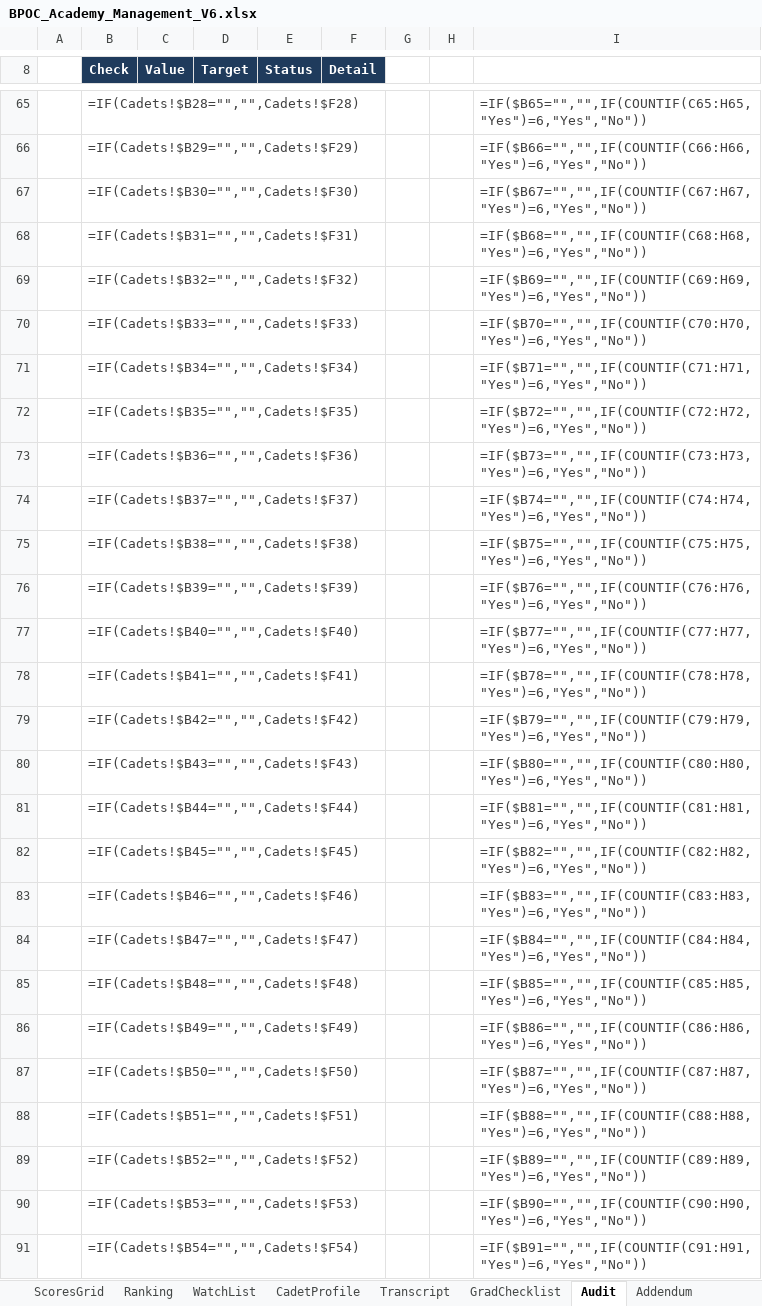
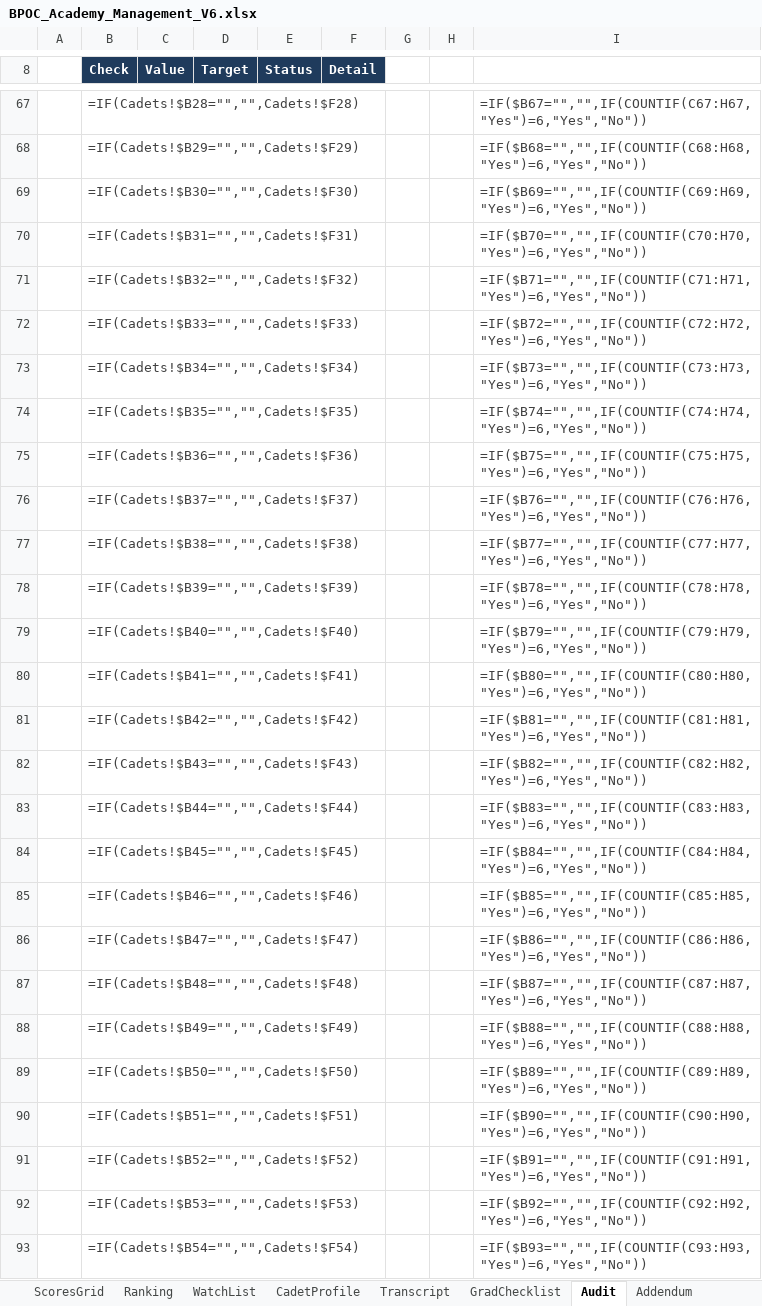
Before and after one commit to Trafficcop4/TPD---Travel-Training-Management-System, an Excel workbook: workbooks/BPOC_Academy_Management_V6.xlsx, sheet Audit, drawn as a sheet; only a part is shown, gaps mark what is left out; values as stored, in another font and other column widths than the file's, no borders; formulas without a stored value are shown as written; conditional formats not drawn; addresses are those after the commit; the diff covers the shown part only; the diff names each change by its address in the sheet, - before the commit and + after, or states it on an @@ line.

```diff
--- a/workbooks/BPOC_Academy_Management_V6.xlsx (sheet Audit)
+++ b/workbooks/BPOC_Academy_Management_V6.xlsx (sheet Audit)
-I67: =IF($B65="","",IF(COUNTIF(C65:H65,"Yes")=6,"Yes","No"))
+I67: =IF($B67="","",IF(COUNTIF(C67:H67,"Yes")=6,"Yes","No"))
-I68: =IF($B66="","",IF(COUNTIF(C66:H66,"Yes")=6,"Yes","No"))
+I68: =IF($B68="","",IF(COUNTIF(C68:H68,"Yes")=6,"Yes","No"))
-I69: =IF($B67="","",IF(COUNTIF(C67:H67,"Yes")=6,"Yes","No"))
+I69: =IF($B69="","",IF(COUNTIF(C69:H69,"Yes")=6,"Yes","No"))
-I70: =IF($B68="","",IF(COUNTIF(C68:H68,"Yes")=6,"Yes","No"))
+I70: =IF($B70="","",IF(COUNTIF(C70:H70,"Yes")=6,"Yes","No"))
-I71: =IF($B69="","",IF(COUNTIF(C69:H69,"Yes")=6,"Yes","No"))
+I71: =IF($B71="","",IF(COUNTIF(C71:H71,"Yes")=6,"Yes","No"))
-I72: =IF($B70="","",IF(COUNTIF(C70:H70,"Yes")=6,"Yes","No"))
+I72: =IF($B72="","",IF(COUNTIF(C72:H72,"Yes")=6,"Yes","No"))
-I73: =IF($B71="","",IF(COUNTIF(C71:H71,"Yes")=6,"Yes","No"))
+I73: =IF($B73="","",IF(COUNTIF(C73:H73,"Yes")=6,"Yes","No"))
-I74: =IF($B72="","",IF(COUNTIF(C72:H72,"Yes")=6,"Yes","No"))
+I74: =IF($B74="","",IF(COUNTIF(C74:H74,"Yes")=6,"Yes","No"))
-I75: =IF($B73="","",IF(COUNTIF(C73:H73,"Yes")=6,"Yes","No"))
+I75: =IF($B75="","",IF(COUNTIF(C75:H75,"Yes")=6,"Yes","No"))
-I76: =IF($B74="","",IF(COUNTIF(C74:H74,"Yes")=6,"Yes","No"))
+I76: =IF($B76="","",IF(COUNTIF(C76:H76,"Yes")=6,"Yes","No"))
-I77: =IF($B75="","",IF(COUNTIF(C75:H75,"Yes")=6,"Yes","No"))
+I77: =IF($B77="","",IF(COUNTIF(C77:H77,"Yes")=6,"Yes","No"))
-I78: =IF($B76="","",IF(COUNTIF(C76:H76,"Yes")=6,"Yes","No"))
+I78: =IF($B78="","",IF(COUNTIF(C78:H78,"Yes")=6,"Yes","No"))
-I79: =IF($B77="","",IF(COUNTIF(C77:H77,"Yes")=6,"Yes","No"))
+I79: =IF($B79="","",IF(COUNTIF(C79:H79,"Yes")=6,"Yes","No"))
-I80: =IF($B78="","",IF(COUNTIF(C78:H78,"Yes")=6,"Yes","No"))
+I80: =IF($B80="","",IF(COUNTIF(C80:H80,"Yes")=6,"Yes","No"))
-I81: =IF($B79="","",IF(COUNTIF(C79:H79,"Yes")=6,"Yes","No"))
+I81: =IF($B81="","",IF(COUNTIF(C81:H81,"Yes")=6,"Yes","No"))
-I82: =IF($B80="","",IF(COUNTIF(C80:H80,"Yes")=6,"Yes","No"))
+I82: =IF($B82="","",IF(COUNTIF(C82:H82,"Yes")=6,"Yes","No"))
-I83: =IF($B81="","",IF(COUNTIF(C81:H81,"Yes")=6,"Yes","No"))
+I83: =IF($B83="","",IF(COUNTIF(C83:H83,"Yes")=6,"Yes","No"))
-I84: =IF($B82="","",IF(COUNTIF(C82:H82,"Yes")=6,"Yes","No"))
+I84: =IF($B84="","",IF(COUNTIF(C84:H84,"Yes")=6,"Yes","No"))
-I85: =IF($B83="","",IF(COUNTIF(C83:H83,"Yes")=6,"Yes","No"))
+I85: =IF($B85="","",IF(COUNTIF(C85:H85,"Yes")=6,"Yes","No"))
-I86: =IF($B84="","",IF(COUNTIF(C84:H84,"Yes")=6,"Yes","No"))
+I86: =IF($B86="","",IF(COUNTIF(C86:H86,"Yes")=6,"Yes","No"))
-I87: =IF($B85="","",IF(COUNTIF(C85:H85,"Yes")=6,"Yes","No"))
+I87: =IF($B87="","",IF(COUNTIF(C87:H87,"Yes")=6,"Yes","No"))
-I88: =IF($B86="","",IF(COUNTIF(C86:H86,"Yes")=6,"Yes","No"))
+I88: =IF($B88="","",IF(COUNTIF(C88:H88,"Yes")=6,"Yes","No"))
-I89: =IF($B87="","",IF(COUNTIF(C87:H87,"Yes")=6,"Yes","No"))
+I89: =IF($B89="","",IF(COUNTIF(C89:H89,"Yes")=6,"Yes","No"))
-I90: =IF($B88="","",IF(COUNTIF(C88:H88,"Yes")=6,"Yes","No"))
+I90: =IF($B90="","",IF(COUNTIF(C90:H90,"Yes")=6,"Yes","No"))
-I91: =IF($B89="","",IF(COUNTIF(C89:H89,"Yes")=6,"Yes","No"))
+I91: =IF($B91="","",IF(COUNTIF(C91:H91,"Yes")=6,"Yes","No"))
-I92: =IF($B90="","",IF(COUNTIF(C90:H90,"Yes")=6,"Yes","No"))
+I92: =IF($B92="","",IF(COUNTIF(C92:H92,"Yes")=6,"Yes","No"))
-I93: =IF($B91="","",IF(COUNTIF(C91:H91,"Yes")=6,"Yes","No"))
+I93: =IF($B93="","",IF(COUNTIF(C93:H93,"Yes")=6,"Yes","No"))
```
Also changed, not shown: 2 added rows and 23 edited cells elsewhere in this sheet, sheet NamedRanges, 2 other files.
